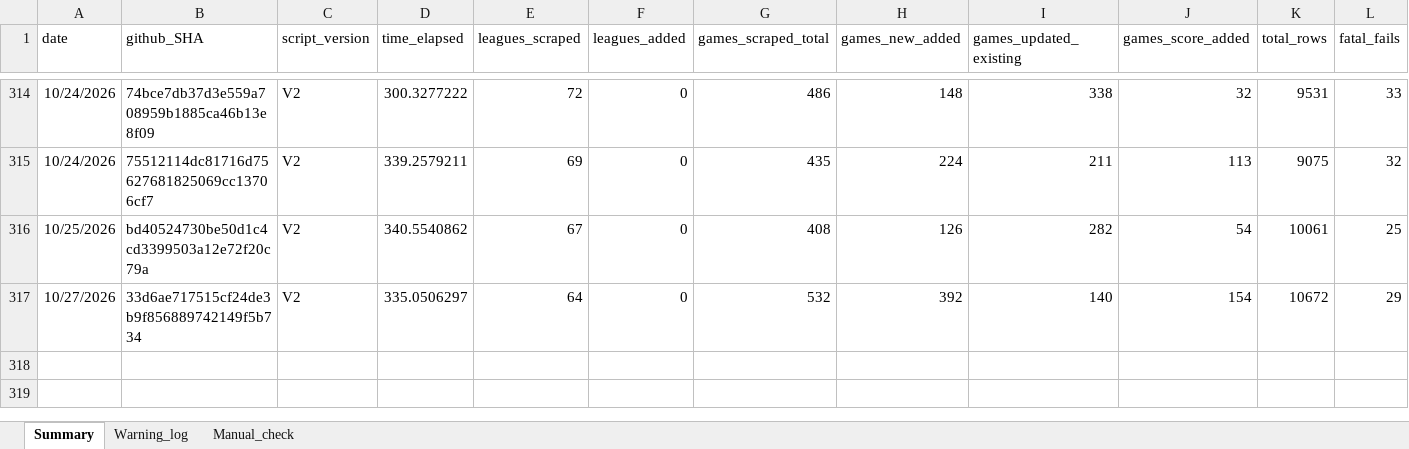
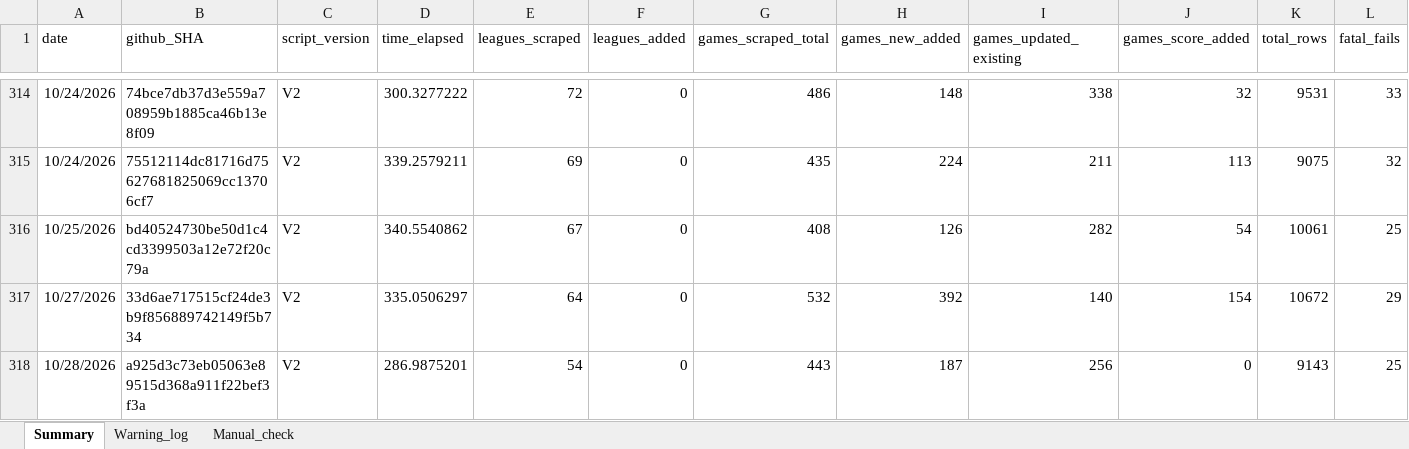
Before and after one commit to Auketas/football_betting, an Excel workbook: data/log/scraper_log.xlsx, sheet Summary, drawn as a sheet; only a part is shown, gaps mark what is left out; values as stored, in another font and other column widths than the file's, no borders; rows hold the shown columns only; the diff names each change by its address in the sheet, - before the commit and + after, or states it on an @@ line.

```diff
--- a/data/log/scraper_log.xlsx (sheet Summary)
+++ b/data/log/scraper_log.xlsx (sheet Summary)
+row 318: 10/28/2026 | a925d3c73eb05063e89515d368a911f22bef3f3a | V2 | 286.9875201 | 54 | 0 | 443 | 187 | 256 | 0 | 9143 | 25
```
Also changed, not shown: 28 other files.
